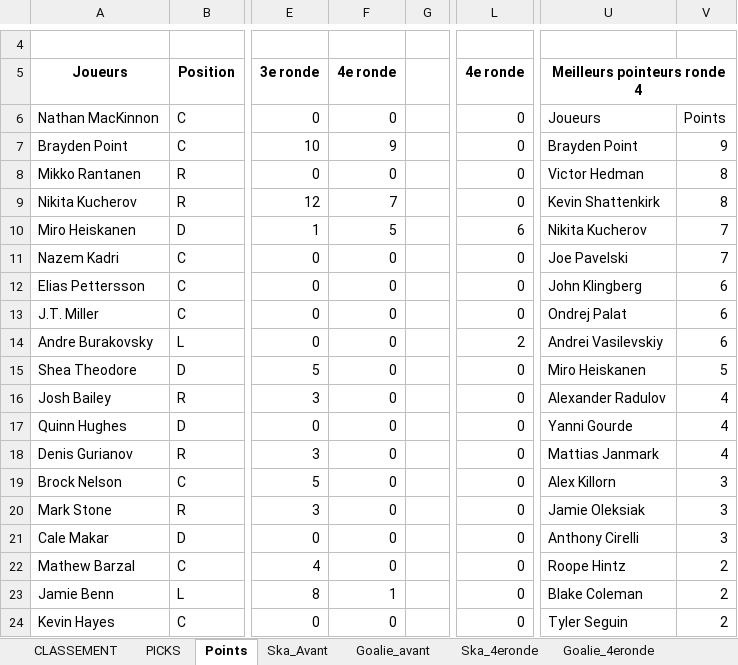
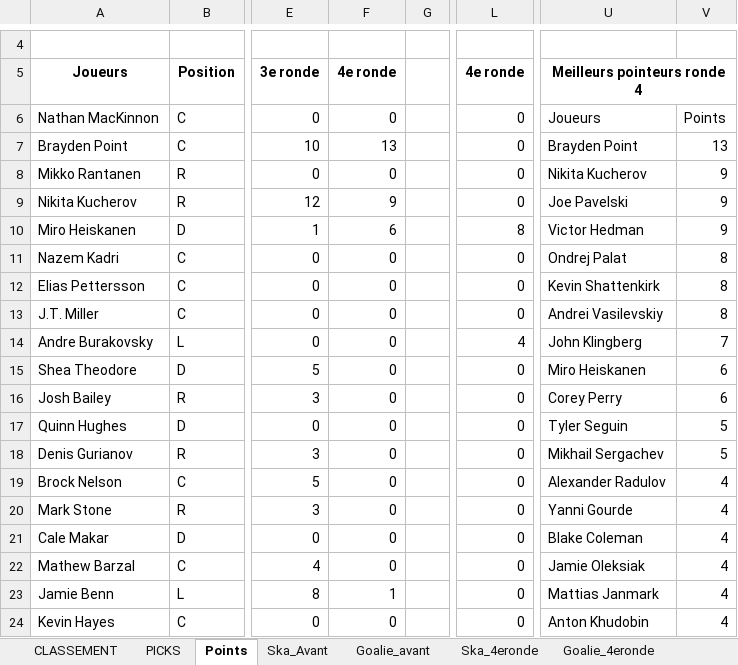
Before and after one commit to defoyalex/defoyalex.github.io, an Excel workbook: poolVeilleux.xlsx, sheet Points, drawn as a sheet; only a part is shown, gaps mark what is left out; values as stored, in another font and other column widths than the file's, no borders; the diff covers the shown part only; the diff names each change by its address in the sheet, - before the commit and + after, or states it on an @@ line.

```diff
--- a/poolVeilleux.xlsx (sheet Points)
+++ b/poolVeilleux.xlsx (sheet Points)
-F7: 9
+F7: 13
-V7: 9
+V7: 13
-U8: Victor Hedman
+U8: Nikita Kucherov
-V8:V9: 8
+V8:V9: 9
-F9: 7
+F9: 9
-U9: Kevin Shattenkirk
+U9: Joe Pavelski
-F10: 5
+F10: 6
-L10: 6
+L10: 8
-U10: Nikita Kucherov
+U10: Victor Hedman
-V10: 7
+V10: 9
-U11: Joe Pavelski
+U11: Ondrej Palat
-V11: 7
+V11: 8
-U12: John Klingberg
+U12: Kevin Shattenkirk
-V12:V13: 6
+V12:V13: 8
-U13: Ondrej Palat
+U13: Andrei Vasilevskiy
-L14: 2
+L14: 4
-U14: Andrei Vasilevskiy
+U14: John Klingberg
-V14: 6
+V14: 7
-V15: 5
+V15: 6
-U16: Alexander Radulov
+U16: Corey Perry
-V16: 4
+V16: 6
-U17: Yanni Gourde
+U17: Tyler Seguin
-V17:V18: 4
+V17:V18: 5
-U18: Mattias Janmark
+U18: Mikhail Sergachev
-U19: Alex Killorn
+U19: Alexander Radulov
-V19:V21: 3
+V19:V21: 4
-U20: Jamie Oleksiak
+U20: Yanni Gourde
-U21: Anthony Cirelli
+U21: Blake Coleman
-U22: Roope Hintz
+U22: Jamie Oleksiak
-V22:V24: 2
+V22:V24: 4
-U23: Blake Coleman
+U23: Mattias Janmark
-U24: Tyler Seguin
+U24: Anton Khudobin
```
Also changed, not shown: 6 added rows, 6 removed rows and 195 edited cells elsewhere in this sheet, sheet Ska_4eronde, sheet CLASSEMENT, sheet PICKS, sheet Goalie_4eronde, formulas that keep their value, 3 other files.
